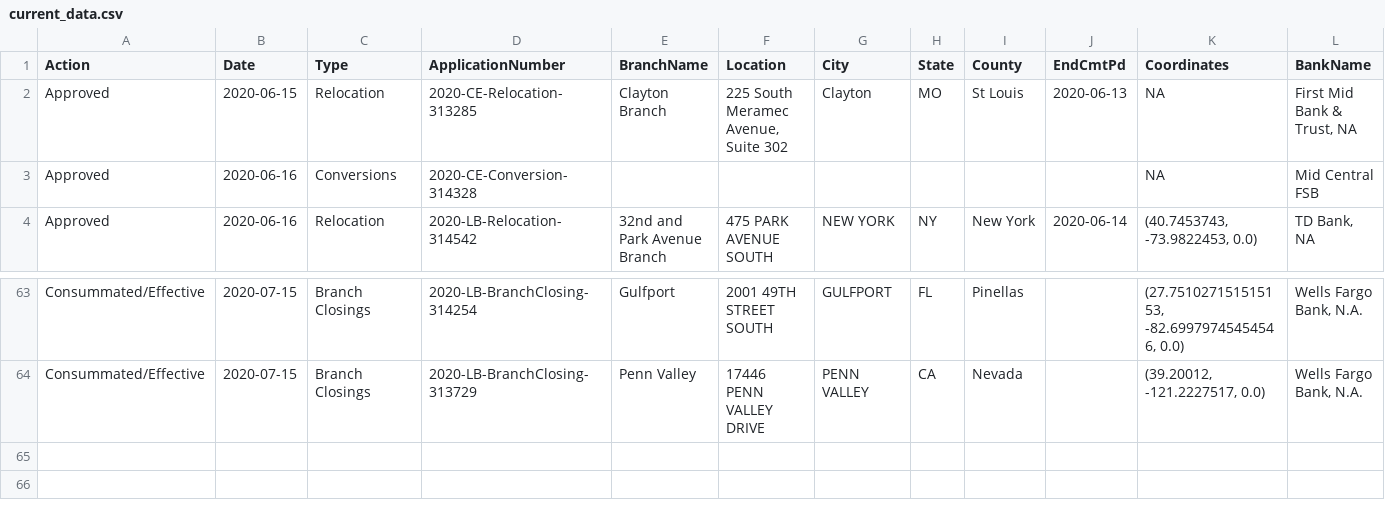
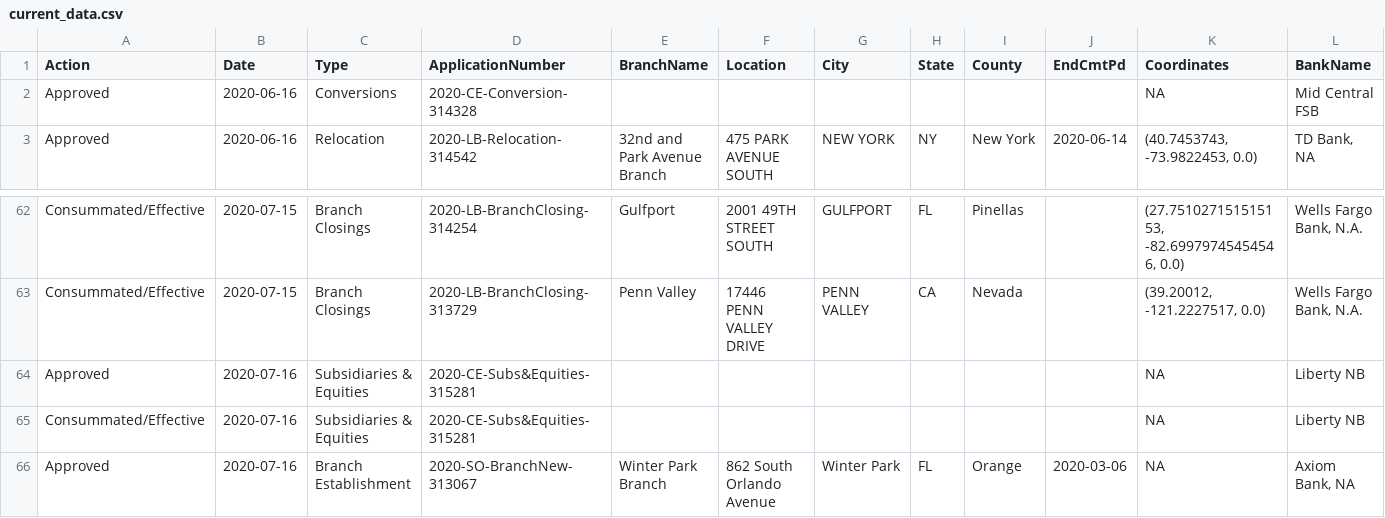
Before and after one commit to mthomas-ketchbrook/occ_filings, a CSV file: current_data.csv, drawn as a sheet; only a part is shown, gaps mark what is left out.

Commit message:
Update for new data on 2020-07-17

```diff
--- a/current_data.csv
+++ b/current_data.csv
@@ -1,3 +1,2 @@
 Action,Date,Type,ApplicationNumber,BranchName,Location,City,State,County,EndCmtPd,Coordinates,BankName
-Approved,2020-06-15,Relocation,2020-CE-Relocation-313285,Clayton Branch,"225 South Meramec Avenue, Suite 302",Clayton,MO,St Louis,2020-06-13,NA,"First Mid Bank & Trust, NA"
 Approved,2020-06-16,Conversions,2020-CE-Conversion-314328, , , , , , ,NA,Mid Central FSB
@@ -64 +63,4 @@ Consummated/Effective,2020-07-15,Branch Closings,2020-LB-BranchClosing-314254,Gu
 Consummated/Effective,2020-07-15,Branch Closings,2020-LB-BranchClosing-313729,Penn Valley,17446 PENN VALLEY DRIVE,PENN VALLEY,CA,Nevada, ,"(39.20012, -121.2227517, 0.0)","Wells Fargo Bank, N.A."
+Approved,2020-07-16,Subsidiaries & Equities,2020-CE-Subs&Equities-315281, , , , , , ,NA,Liberty NB
+Consummated/Effective,2020-07-16,Subsidiaries & Equities,2020-CE-Subs&Equities-315281, , , , , , ,NA,Liberty NB
+Approved,2020-07-16,Branch Establishment,2020-SO-BranchNew-313067,Winter Park Branch,862 South Orlando Avenue,Winter Park,FL,Orange,2020-03-06,NA,"Axiom Bank, NA"
```
Also changed, not shown: 1 other file.
